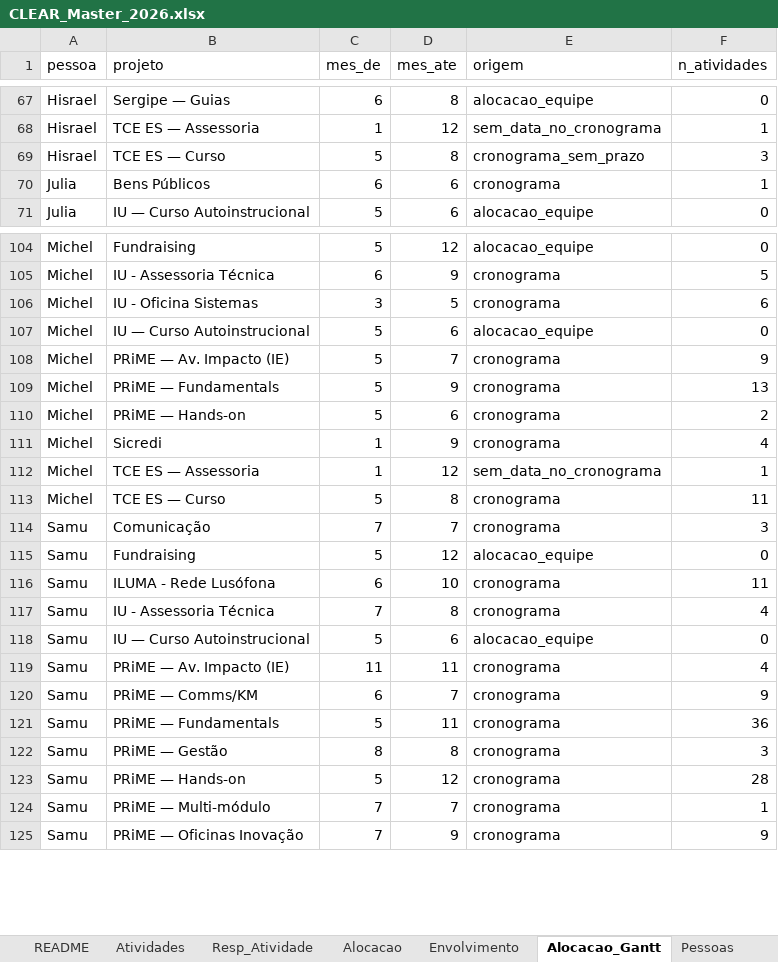
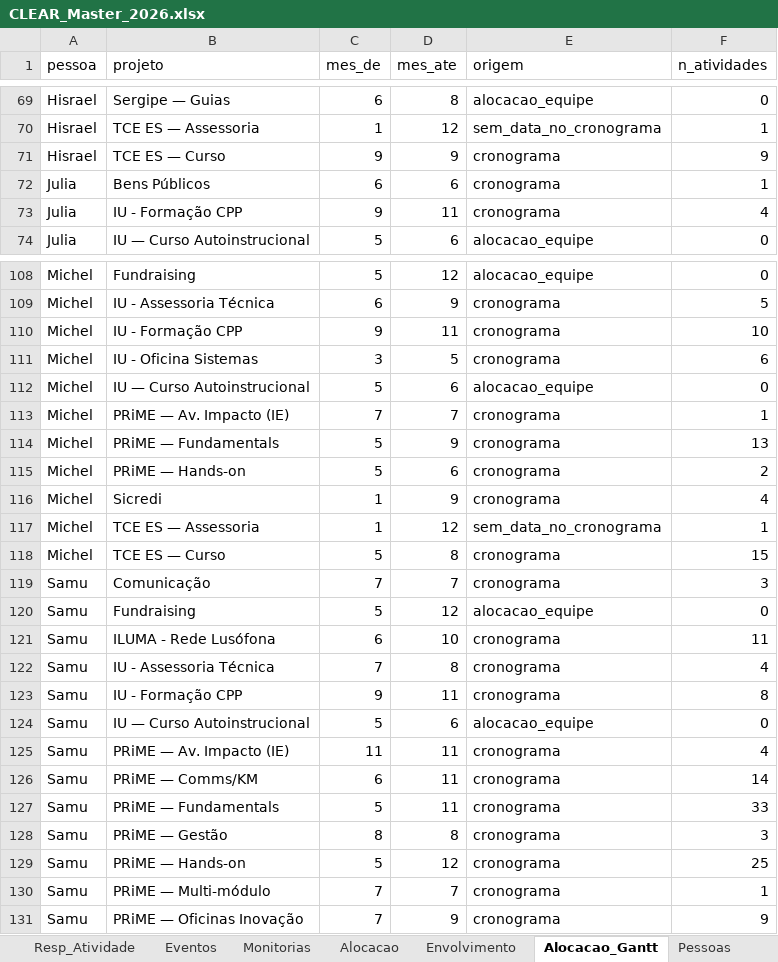
Before and after one commit to caiodesouzacastro/clear-2026, an Excel workbook: CLEAR_Master_2026.xlsx, sheet Alocacao_Gantt, drawn as a sheet; only a part is shown, gaps mark what is left out; values as stored, in another font and other column widths than the file's, no borders; addresses are those after the commit; the diff covers the shown part only; the diff names each change by its address in the sheet, - before the commit and + after, or states it on an @@ line.

```diff
--- a/CLEAR_Master_2026.xlsx (sheet Alocacao_Gantt)
+++ b/CLEAR_Master_2026.xlsx (sheet Alocacao_Gantt)
+sheet tab: Eventos
+sheet tab: Monitorias
-C71 (mes_de): 5
+C71 (mes_de): 9
-D71 (mes_ate): 8
+D71 (mes_ate): 9
-E71 (origem): cronograma_sem_prazo
+E71 (origem): cronograma
-F71 (n_atividades): 3
+F71 (n_atividades): 9
+row 73: Julia | IU - Formação CPP | 9 | 11 | cronograma | 4
+row 110: Michel | IU - Formação CPP | 9 | 11 | cronograma | 10
-C113 (mes_de): 5
+C113 (mes_de): 7
-F113 (n_atividades): 9
+F113 (n_atividades): 1
-F118 (n_atividades): 11
+F118 (n_atividades): 15
+row 123: Samu | IU - Formação CPP | 9 | 11 | cronograma | 8
-D126 (mes_ate): 7
+D126 (mes_ate): 11
-F126 (n_atividades): 9
+F126 (n_atividades): 14
-F127 (n_atividades): 36
+F127 (n_atividades): 33
-F129 (n_atividades): 28
+F129 (n_atividades): 25
```
Also changed, not shown: 3 added rows and 24 edited cells elsewhere in this sheet, sheet Resp_Atividade, sheet Atividades, sheet README, sheet Projetos, 7 other files.
